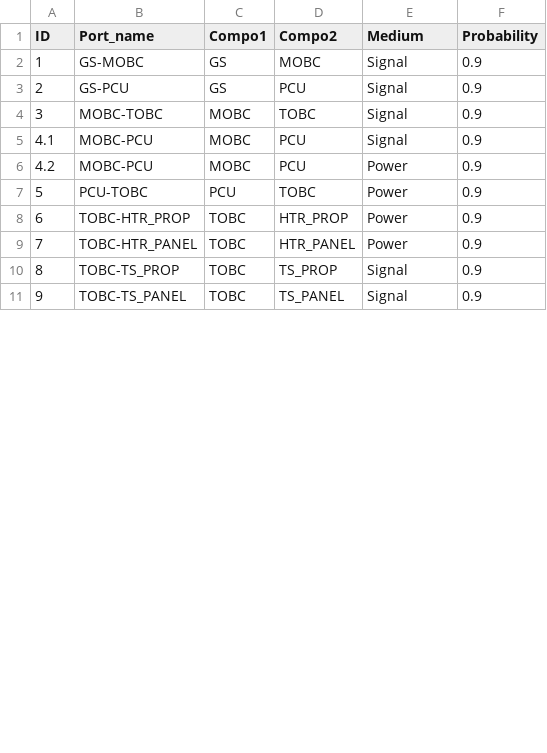
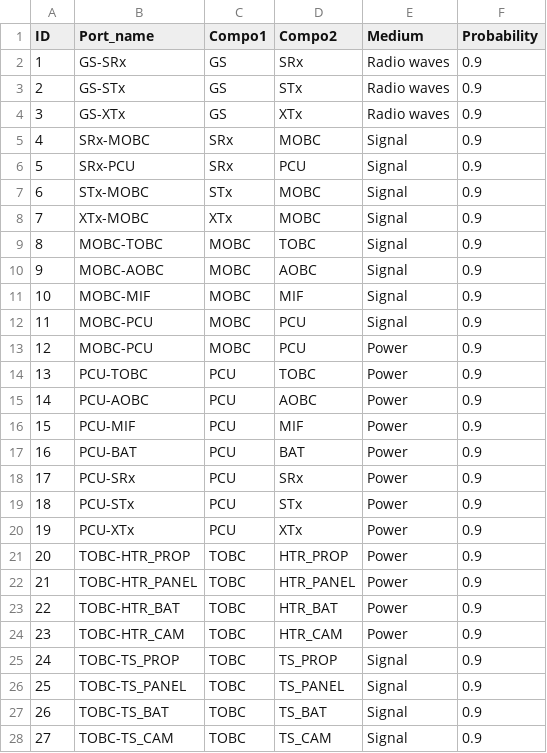
Before and after one commit to ShingoNishimoto/Thesis, a CSV file: work/csv/Port.csv, drawn as a sheet; only a part is shown; the diff covers the shown part only.

```diff
--- a/work/csv/Port.csv
+++ b/work/csv/Port.csv
@@ -1,11 +1,28 @@
 ID,Port_name,Compo1,Compo2,Medium,Probability
-1,GS-MOBC,GS,MOBC,Signal,0.9
-2,GS-PCU,GS,PCU,Signal,0.9
-3,MOBC-TOBC,MOBC,TOBC,Signal,0.9
-4.1,MOBC-PCU,MOBC,PCU,Signal,0.9
-4.2,MOBC-PCU,MOBC,PCU,Power,0.9
-5,PCU-TOBC,PCU,TOBC,Power,0.9
-6,TOBC-HTR_PROP,TOBC,HTR_PROP,Power,0.9
-7,TOBC-HTR_PANEL,TOBC,HTR_PANEL,Power,0.9
-8,TOBC-TS_PROP,TOBC,TS_PROP,Signal,0.9
-9,TOBC-TS_PANEL,TOBC,TS_PANEL,Signal,0.9
+1,GS-SRx,GS,SRx,Radio waves,0.9
+2,GS-STx,GS,STx,Radio waves,0.9
+3,GS-XTx,GS,XTx,Radio waves,0.9
+4,SRx-MOBC,SRx,MOBC,Signal,0.9
+5,SRx-PCU,SRx,PCU,Signal,0.9
+6,STx-MOBC,STx,MOBC,Signal,0.9
+7,XTx-MOBC,XTx,MOBC,Signal,0.9
+8,MOBC-TOBC,MOBC,TOBC,Signal,0.9
+9,MOBC-AOBC,MOBC,AOBC,Signal,0.9
+10,MOBC-MIF,MOBC,MIF,Signal,0.9
+11,MOBC-PCU,MOBC,PCU,Signal,0.9
+12,MOBC-PCU,MOBC,PCU,Power,0.9
+13,PCU-TOBC,PCU,TOBC,Power,0.9
+14,PCU-AOBC,PCU,AOBC,Power,0.9
+15,PCU-MIF,PCU,MIF,Power,0.9
+16,PCU-BAT,PCU,BAT,Power,0.9
+17,PCU-SRx,PCU,SRx,Power,0.9
+18,PCU-STx,PCU,STx,Power,0.9
+19,PCU-XTx,PCU,XTx,Power,0.9
+20,TOBC-HTR_PROP,TOBC,HTR_PROP,Power,0.9
+21,TOBC-HTR_PANEL,TOBC,HTR_PANEL,Power,0.9
+22,TOBC-HTR_BAT,TOBC,HTR_BAT,Power,0.9
+23,TOBC-HTR_CAM,TOBC,HTR_CAM,Power,0.9
+24,TOBC-TS_PROP,TOBC,TS_PROP,Signal,0.9
+25,TOBC-TS_PANEL,TOBC,TS_PANEL,Signal,0.9
+26,TOBC-TS_BAT,TOBC,TS_BAT,Signal,0.9
+27,TOBC-TS_CAM,TOBC,TS_CAM,Signal,0.9
```
Also changed, not shown: 11 added rows, 1 removed row and 5 edited cells elsewhere in this file, work/csv/Command.csv, work/csv/Telemetry.csv, 17 other files.
